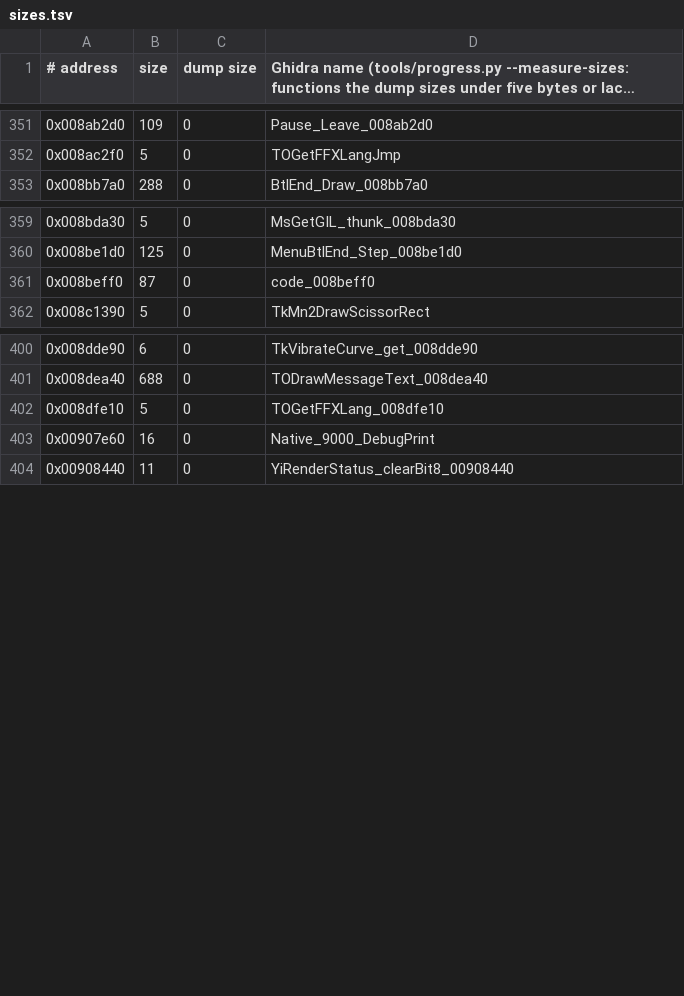
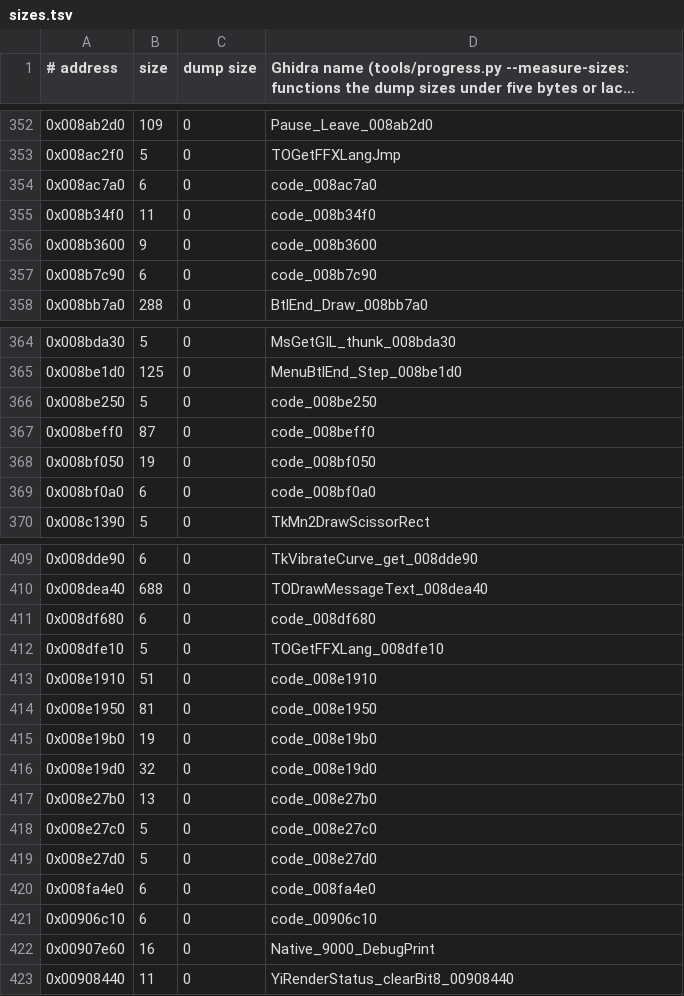
Before and after one commit to yutamago/ffx-rust, a TSV file: symbols/sizes.tsv, drawn as a sheet; only a part is shown, gaps mark what is left out; long unchanged cells end in …; the diff covers the shown part only.

Commit message:
M5 system-b r3 b1: 46 functions (the TOMkp packet wrappers, TOAdpStrFontM and the font/shape helpers, the menu table entries: constants, save-need, option menu enter/open/close/leave, the HDD menu jumps, the sphere grid's enter/leave with their jump targets 0x00a56030/0x00a54760 inline, 0x008be250 with 0x008fd500 inline (no stack words, not six); magic-file preloads, onMagicDLLLoaded, the VFX vector cells). The wrappers run TOCtrlPkt's head themselves: its port is void, so a call returned a stale eax

```diff
--- a/symbols/sizes.tsv
+++ b/symbols/sizes.tsv
@@ -352,2 +353,6 @@
 0x008ac2f0	5	0	TOGetFFXLangJmp
+0x008ac7a0	6	0	code_008ac7a0
+0x008b34f0	11	0	code_008b34f0
+0x008b3600	9	0	code_008b3600
+0x008b7c90	6	0	code_008b7c90
 0x008bb7a0	288	0	BtlEnd_Draw_008bb7a0
@@ -360,3 +365,6 @@
 0x008be1d0	125	0	MenuBtlEnd_Step_008be1d0
+0x008be250	5	0	code_008be250
 0x008beff0	87	0	code_008beff0
+0x008bf050	19	0	code_008bf050
+0x008bf0a0	6	0	code_008bf0a0
 0x008c1390	5	0	TkMn2DrawScissorRect
@@ -401,3 +410,13 @@
 0x008dea40	688	0	TODrawMessageText_008dea40
+0x008df680	6	0	code_008df680
 0x008dfe10	5	0	TOGetFFXLang_008dfe10
+0x008e1910	51	0	code_008e1910
+0x008e1950	81	0	code_008e1950
+0x008e19b0	19	0	code_008e19b0
+0x008e19d0	32	0	code_008e19d0
+0x008e27b0	13	0	code_008e27b0
+0x008e27c0	5	0	code_008e27c0
+0x008e27d0	5	0	code_008e27d0
+0x008fa4e0	6	0	code_008fa4e0
+0x00906c10	6	0	code_00906c10
 0x00907e60	16	0	Native_9000_DebugPrint
```
Also changed, not shown: 2 added rows elsewhere in this file, 6 other files.
